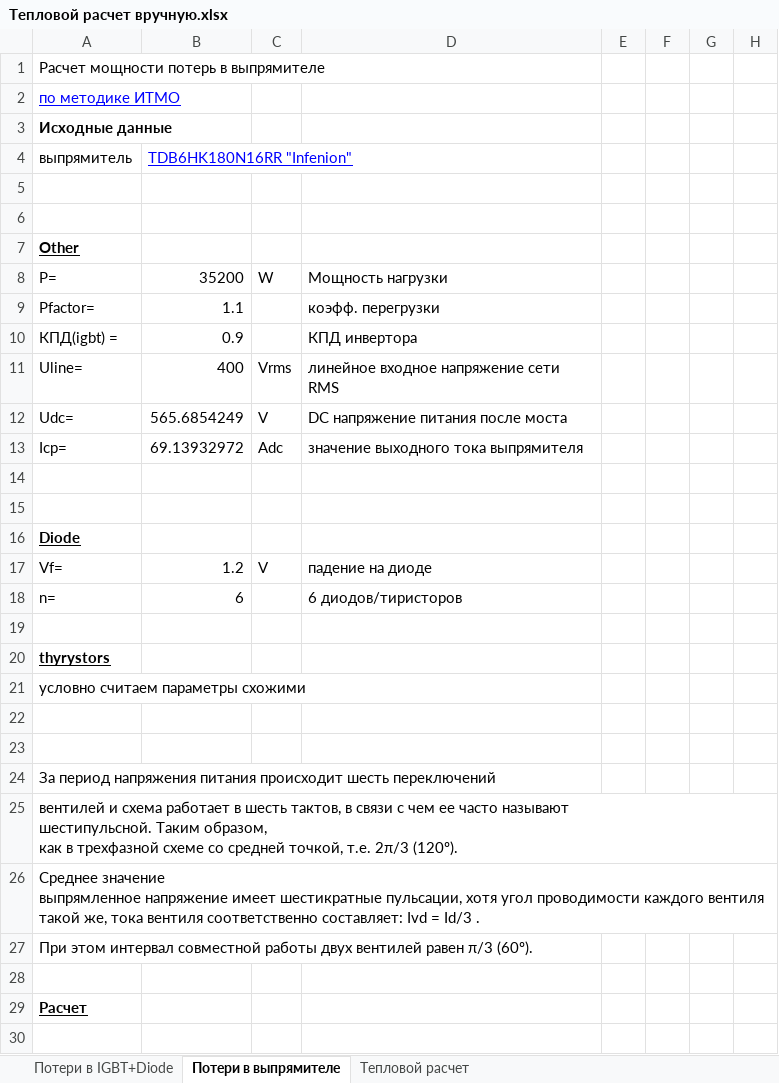
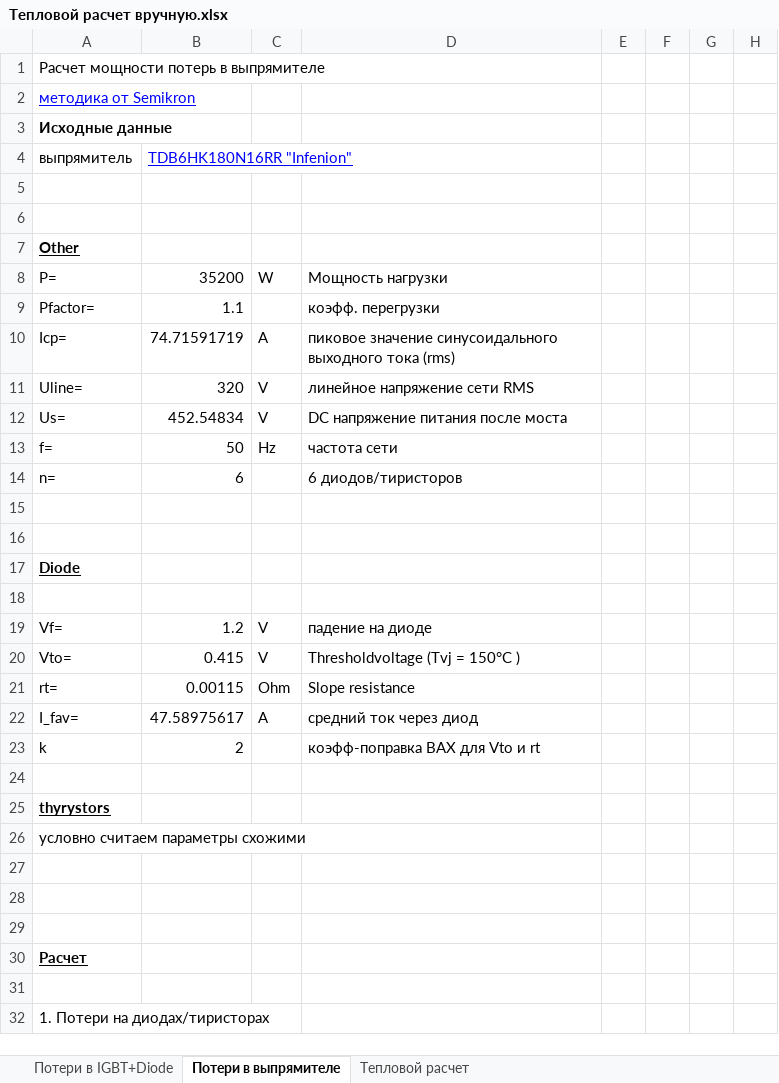
Before and after one commit to tihonov-e/-, an Excel workbook: Тепловые расчеты/Тепловой расчет вручную.xlsx, sheet Потери в выпрямителе, drawn as a sheet; only a part is shown; the shorter side is filled out with more unchanged rows; values as stored, in another font and other column widths than the file's, no borders; charts and pictures not drawn; removed rows and columns are numbered as before the commit, all else as after; ↵ is a line break in a cell; the diff covers the shown part only; the diff names each change by its address in the sheet, - before the commit and + after, or states it on an @@ line.

```diff
--- a/Тепловые расчеты/Тепловой расчет вручную.xlsx (sheet Потери в выпрямителе)
+++ b/Тепловые расчеты/Тепловой расчет вручную.xlsx (sheet Потери в выпрямителе)
-A2 (выпрямитель): по методике ИТМО
+A2 (выпрямитель): методика от Semikron
-row 10: КПД(igbt) = | 0.9 |  | КПД инвертора
+row 10: Icp= | 74.71591719 | A | пиковое значение синусоидального выходного тока (rms)
-B11 (TDB6HK180N16RR "Infenion"): 400
+B11 (TDB6HK180N16RR "Infenion"): 320
-C11: Vrms
+C11: V
-D11: линейное входное напряжение сети RMS
+D11: линейное напряжение сети RMS
-A12 (выпрямитель): Udc=
+A12 (выпрямитель): Us=
-B12 (TDB6HK180N16RR "Infenion"): 565.6854249
+B12 (TDB6HK180N16RR "Infenion"): 452.54834
-row 13: Icp= | 69.13932972 | Adc | значение выходного тока выпрямителя
+row 13: f= | 50 | Hz | частота сети
@@ row 18 moved to row 14: n= @@
+row 18: (empty)
+row 20: Vto= | 0.415 | V | Thresholdvoltage (Tvj = 150°C )
+row 21: rt= | 0.00115 | Ohm | Slope resistance
+row 22: I_fav= | 47.58975617 | A | средний ток через диод
+row 23: k | 2 |  | коэфф-поправка ВАХ для Vto и rt
-row 24: За период напряжения питания происходит шесть переключений
-row 25: вентилей и схема работает в шесть тактов, в связи с чем ее часто называют ↵ шестипульсной. Таким образом, ↵ как в трехфазной схеме со средней точкой, т.е. 2π/3 (120º).
-row 26: Среднее значение ↵ выпрямленное напряжение имеет шестикратные пульсации, хотя угол проводимости каждого вентиля такой же, тока вентиля соответственно составляет: Ivd = Id/3 .
-row 27: При этом интервал совместной работы двух вентилей равен π/3 (60º).
```
Also changed, not shown: 32 added rows and 3 edited cells elsewhere in this sheet, sheet Потери в IGBT+Diode, sheet Тепловой расчет, formulas that keep their value, charts or pictures, Управление двигателем/Скорость резольвера.xlsx, Электромеханика/Калькуляторы.xlsx, 1 other file.
